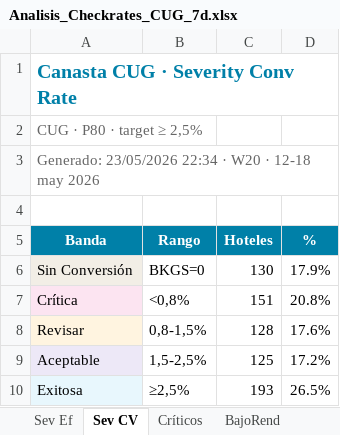
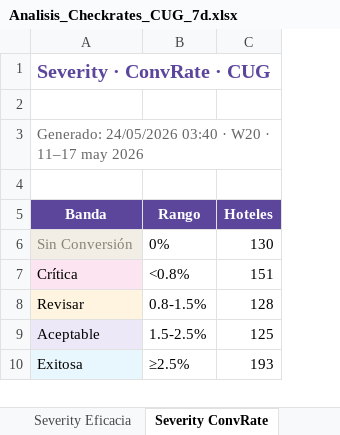
Before and after one commit to federicochurches/Price, an Excel workbook: checkrates/week-20/Analisis_Checkrates_CUG_7d.xlsx, sheet Severity ConvRate, drawn as a sheet; values as stored, in another font and other column widths than the file's, no borders; the diff names each change by its address in the sheet, - before the commit and + after, or states it on an @@ line.

Commit message:
feat: Week 20 · RatesNoDispo + CheckRates + hub index · 11-17 may 2026 · WoW real W19

```diff
--- a/checkrates/week-20/Analisis_Checkrates_CUG_7d.xlsx (sheet Severity ConvRate)
+++ b/checkrates/week-20/Analisis_Checkrates_CUG_7d.xlsx (sheet Severity ConvRate)
-sheet tab: Sev Ef
+sheet tab: Severity Eficacia
-sheet tab: Sev CV
+sheet tab: Severity ConvRate
-column D (%), rows 6-10: 17.9% | 20.8% | 17.6% | 17.2% | 26.5%
-A1 (Banda): Canasta CUG · Severity Conv Rate
+A1 (Banda): Severity · ConvRate · CUG
-A1 text colour: #0080A8
+A1 text colour: #5C469C
-A2 (Banda): CUG · P80 · target ≥ 2,5%
+A2 (Banda): (empty)
-A3 (Banda): Generado: 23/05/2026 22:34 · W20 · 12-18 may 2026
+A3 (Banda): Generado: 24/05/2026 03:40 · W20 · 11–17 may 2026
-A5:C5 fill: #0080A8
+A5:C5 fill: #5C469C
-A6 text colour: black
+A6 text colour: #8A8377
-B6 (Rango): BKGS=0
+B6 (Rango): 0%
-B7 (Rango): <0,8%
+B7 (Rango): <0.8%
-B8 (Rango): 0,8-1,5%
+B8 (Rango): 0.8-1.5%
-B9 (Rango): 1,5-2,5%
+B9 (Rango): 1.5-2.5%
-B10 (Rango): ≥2,5%
+B10 (Rango): ≥2.5%
```
Also changed, not shown: sheet Bajo Rendimiento, sheet Sin Conversión, sheet Críticos, sheet Por Destino, sheet Menor ConvRate, sheet Por Channel, 1 more sheet, other sheet tabs.
